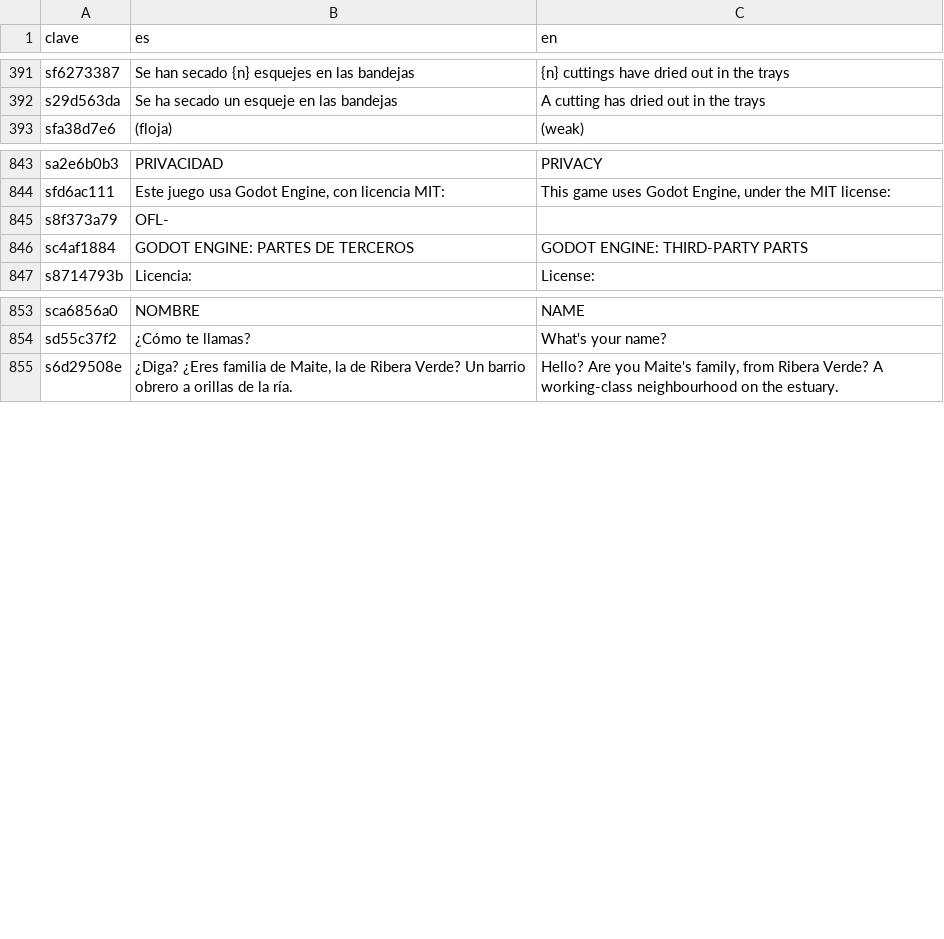
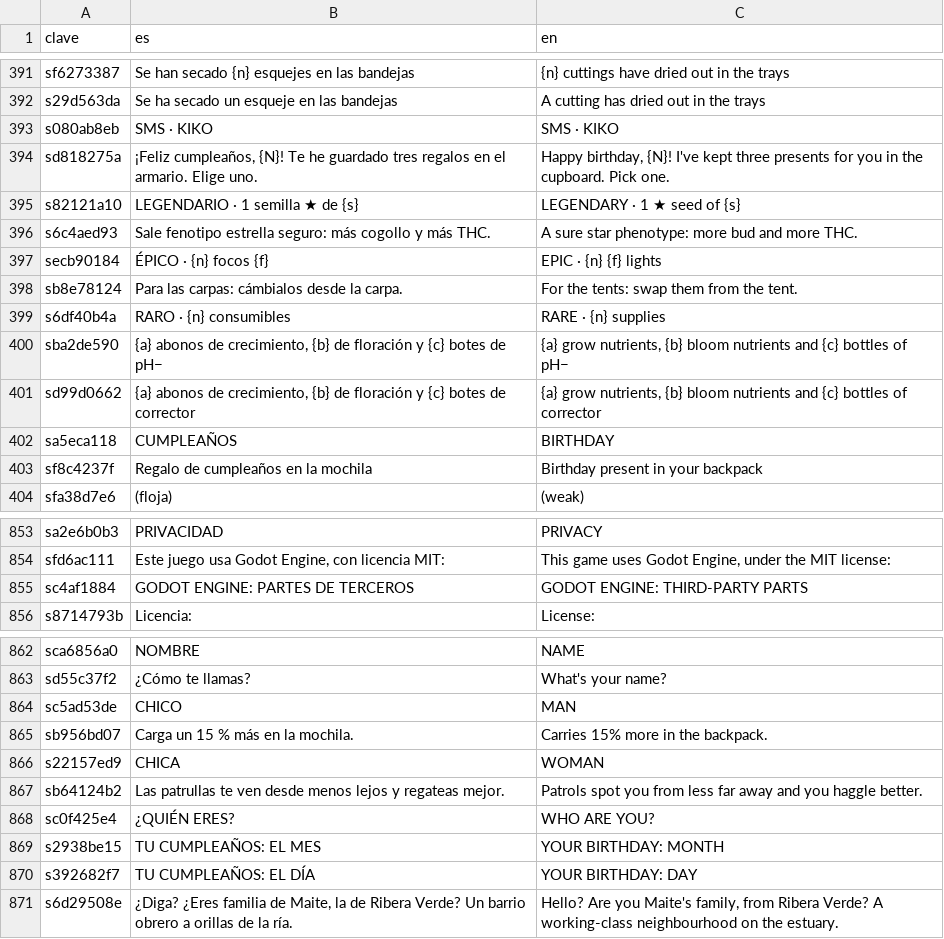
Before and after one commit to u0921985828-arch/Strainmon, a CSV file: ribera-verde/godot/i18n/strings.csv, drawn as a sheet; only a part is shown, gaps mark what is left out; removed rows and columns are numbered as before the commit, all else as after; the diff names each change by its address in the sheet, - before the commit and + after, or states it on an @@ line.

```diff
--- a/ribera-verde/godot/i18n/strings.csv
+++ b/ribera-verde/godot/i18n/strings.csv
@@ row 666 moved to row 393: s080ab8eb @@
+row 394: sd818275a | ¡Feliz cumpleaños, {N}! Te he guardado tres regalos en el armario. Elige uno. | Happy birthday, {N}! I've kept three presents for you in the cupboard. Pick one.
+row 395: s82121a10 | LEGENDARIO · 1 semilla ★ de {s} | LEGENDARY · 1 ★ seed of {s}
+row 396: s6c4aed93 | Sale fenotipo estrella seguro: más cogollo y más THC. | A sure star phenotype: more bud and more THC.
+row 397: secb90184 | ÉPICO · {n} focos {f} | EPIC · {n} {f} lights
+row 398: sb8e78124 | Para las carpas: cámbialos desde la carpa. | For the tents: swap them from the tent.
+row 399: s6df40b4a | RARO · {n} consumibles | RARE · {n} supplies
+row 400: sba2de590 | {a} abonos de crecimiento, {b} de floración y {c} botes de pH− | {a} grow nutrients, {b} bloom nutrients and {c} bottles of pH−
+row 401: sd99d0662 | {a} abonos de crecimiento, {b} de floración y {c} botes de corrector | {a} grow nutrients, {b} bloom nutrients and {c} bottles of corrector
+row 402: sa5eca118 | CUMPLEAÑOS | BIRTHDAY
+row 403: sf8c4237f | Regalo de cumpleaños en la mochila | Birthday present in your backpack
-row 845: s8f373a79 | OFL-
+row 864: sc5ad53de | CHICO | MAN
+row 865: sb956bd07 | Carga un 15 % más en la mochila. | Carries 15% more in the backpack.
+row 866: s22157ed9 | CHICA | WOMAN
+row 867: sb64124b2 | Las patrullas te ven desde menos lejos y regateas mejor. | Patrols spot you from less far away and you haggle better.
+row 868: sc0f425e4 | ¿QUIÉN ERES? | WHO ARE YOU?
+row 869: s2938be15 | TU CUMPLEAÑOS: EL MES | YOUR BIRTHDAY: MONTH
+row 870: s392682f7 | TU CUMPLEAÑOS: EL DÍA | YOUR BIRTHDAY: DAY
```
Also changed, not shown: ribera-verde/godot/i18n/partes/extra.csv, 8 other files.
